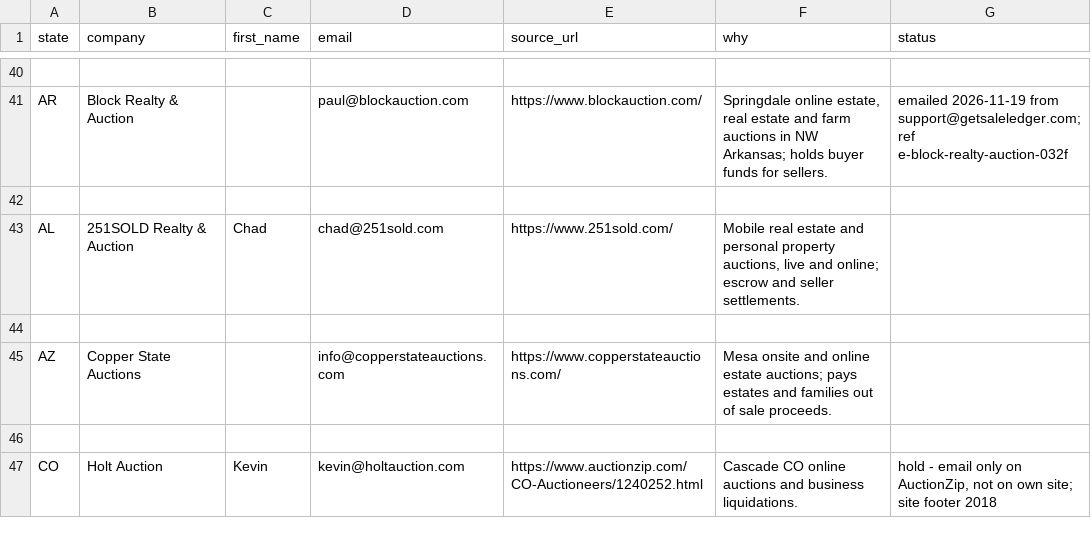
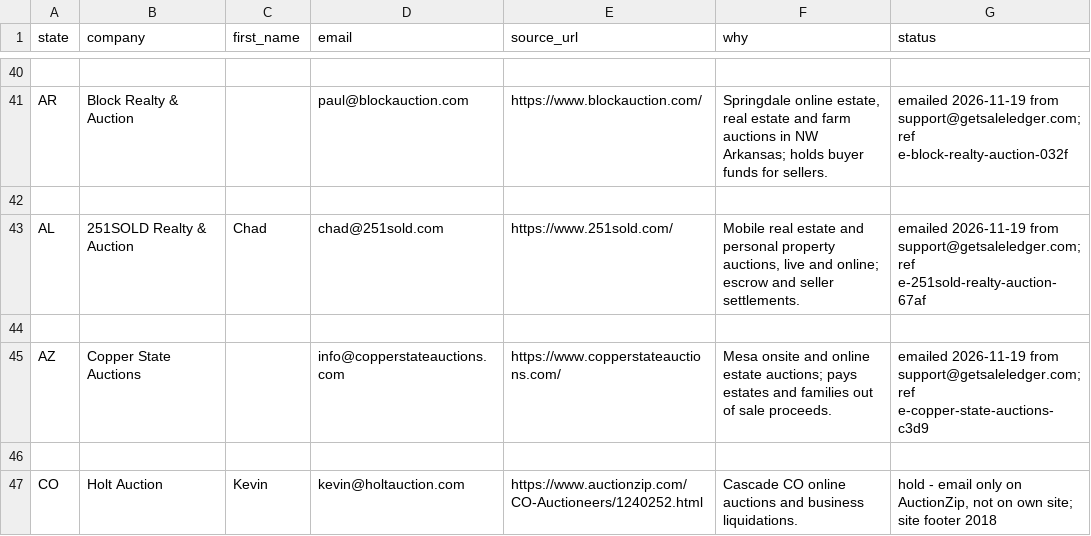
Before and after one commit to profitpin-group/profitpin-group-website, a CSV file: marketing/saleledger-buyers-20261119.csv, drawn as a sheet; only a part is shown, gaps mark what is left out.

```diff
--- a/marketing/saleledger-buyers-20261119.csv
+++ b/marketing/saleledger-buyers-20261119.csv
@@ -42,5 +42,5 @@ AR,Block Realty & Auction,,paul@blockauction.com,https://www.blockauction.com/,"
 
-AL,251SOLD Realty & Auction,Chad,chad@251sold.com,https://www.251sold.com/,"Mobile real estate and personal property auctions, live and online; escrow and seller settlements.",
+AL,251SOLD Realty & Auction,Chad,chad@251sold.com,https://www.251sold.com/,"Mobile real estate and personal property auctions, live and online; escrow and seller settlements.",emailed 2026-11-19 from support@getsaleledger.com; ref e-251sold-realty-auction-67af
 
-AZ,Copper State Auctions,,info@copperstateauctions.com,https://www.copperstateauctions.com/,Mesa onsite and online estate auctions; pays estates and families out of sale proceeds.,
+AZ,Copper State Auctions,,info@copperstateauctions.com,https://www.copperstateauctions.com/,Mesa onsite and online estate auctions; pays estates and families out of sale proceeds.,emailed 2026-11-19 from support@getsaleledger.com; ref e-copper-state-auctions-c3d9
 
```
Also changed, not shown: marketing/leafledger-buyers-20261119.csv, marketing/stockstart-buyers-20261119.csv, 1 other file.
